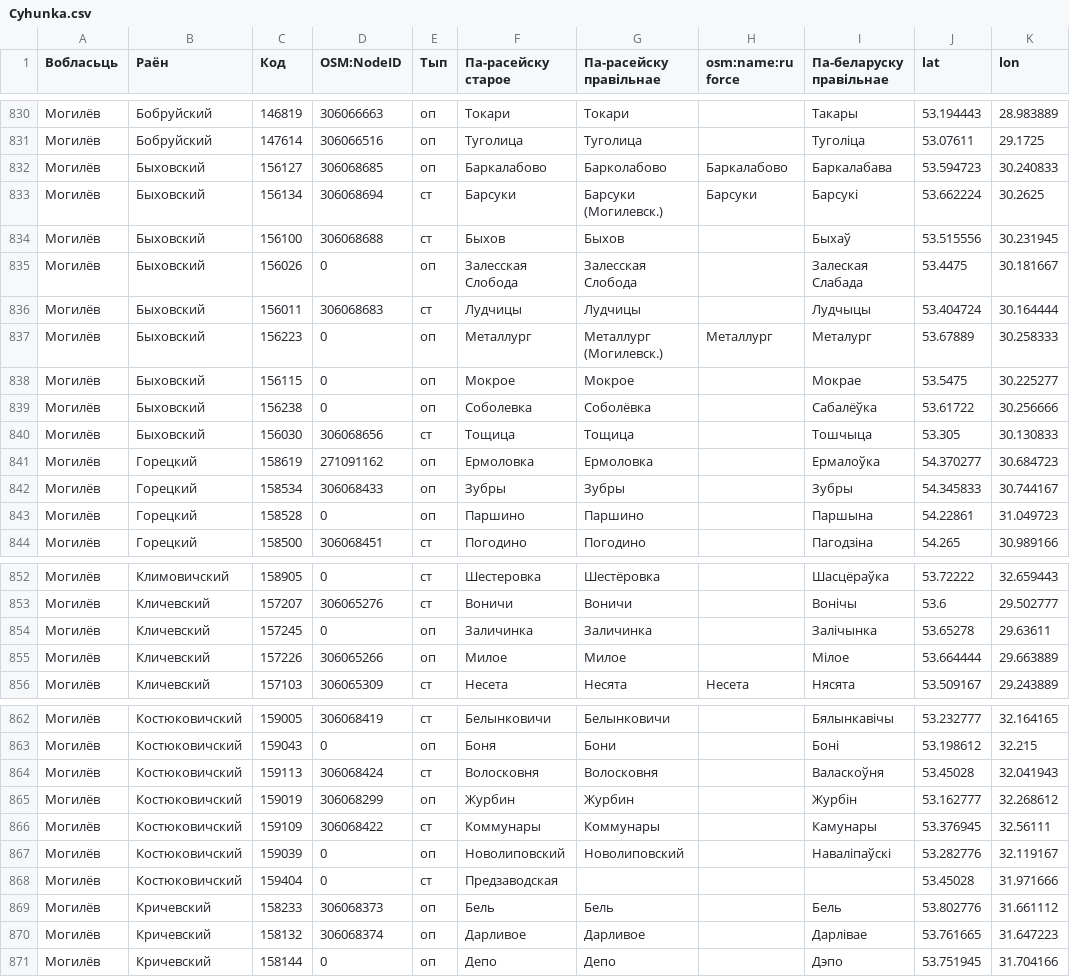
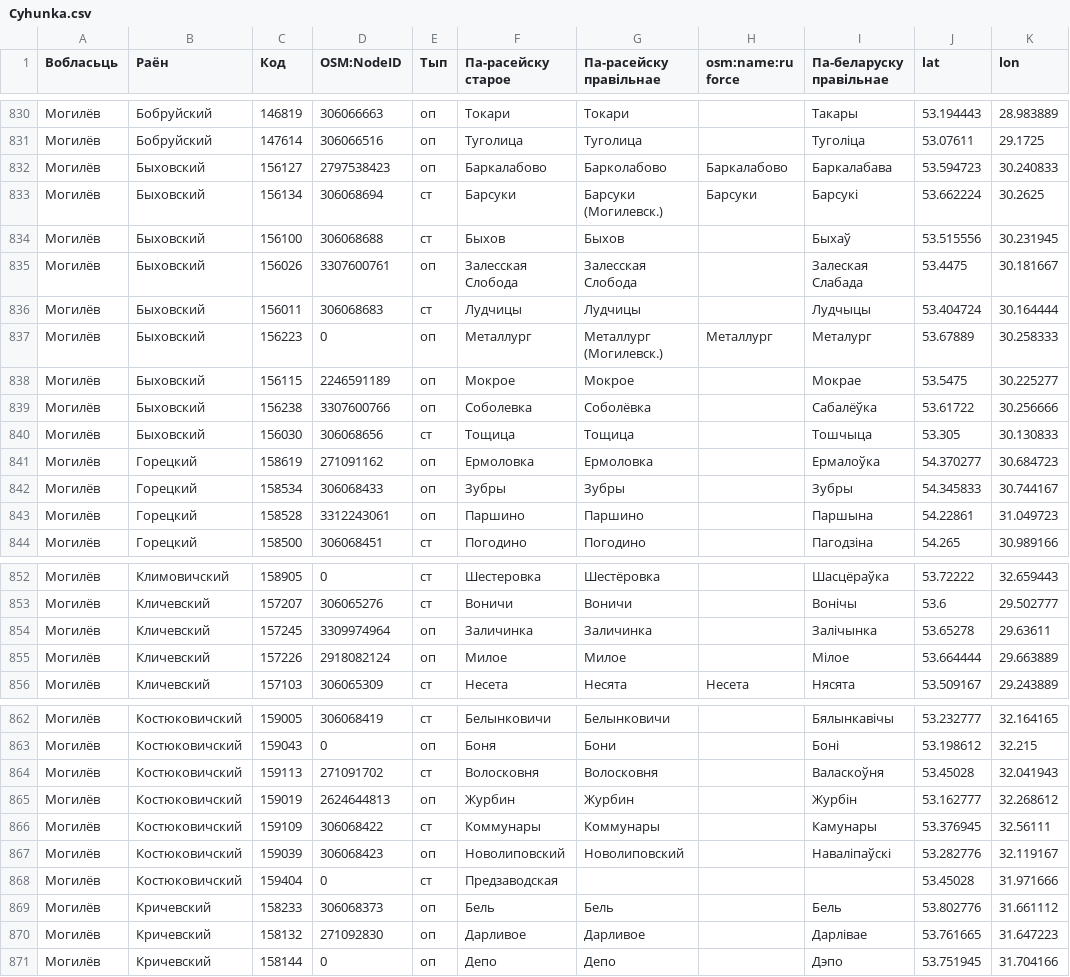
Before and after one commit to OsmBelarus/Databases, a CSV file: Daviedniki/Cyhunka.csv, drawn as a sheet; only a part is shown, gaps mark what is left out; the diff covers the shown part only; the diff names each change by its address in the sheet, - before the commit and + after, or states it on an @@ line.

```diff
--- a/Daviedniki/Cyhunka.csv
+++ b/Daviedniki/Cyhunka.csv
-D832 (OSM:NodeID): 306068685
+D832 (OSM:NodeID): 2797538423
-D835 (OSM:NodeID): 0
+D835 (OSM:NodeID): 3307600761
-D838 (OSM:NodeID): 0
+D838 (OSM:NodeID): 2246591189
-D839 (OSM:NodeID): 0
+D839 (OSM:NodeID): 3307600766
-D843 (OSM:NodeID): 0
+D843 (OSM:NodeID): 3312243061
-D854 (OSM:NodeID): 0
+D854 (OSM:NodeID): 3309974964
-D855 (OSM:NodeID): 306065266
+D855 (OSM:NodeID): 2918082124
-D864 (OSM:NodeID): 306068424
+D864 (OSM:NodeID): 271091702
-D865 (OSM:NodeID): 306068299
+D865 (OSM:NodeID): 2624644813
-D867 (OSM:NodeID): 0
+D867 (OSM:NodeID): 306068423
-D870 (OSM:NodeID): 306068374
+D870 (OSM:NodeID): 271092830
```
Also changed, not shown: 29 edited cells elsewhere in this file.
